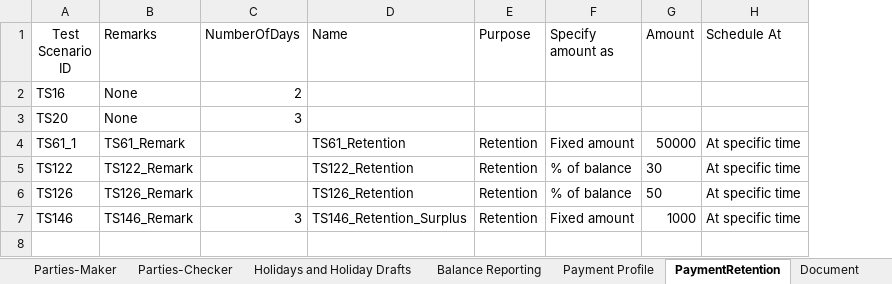
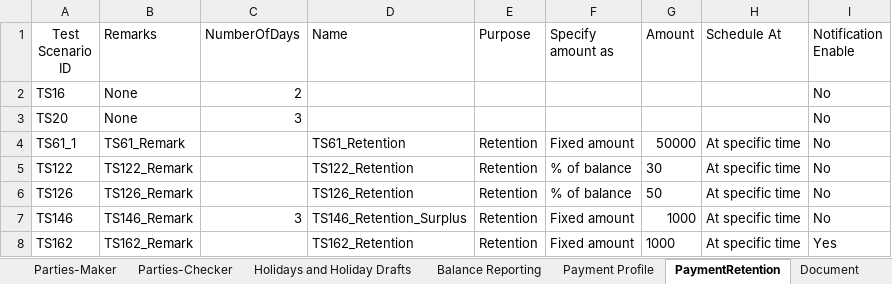
Before and after one commit to deepakdude938/upp, an Excel workbook: src/main/resources/upp-automation-testdata.xlsx, sheet PaymentRetention, drawn as a sheet; values as stored, in another font and other column widths than the file's, no borders; charts and pictures not drawn; the diff names each change by its address in the sheet, - before the commit and + after, or states it on an @@ line.

```diff
--- a/src/main/resources/upp-automation-testdata.xlsx (sheet PaymentRetention)
+++ b/src/main/resources/upp-automation-testdata.xlsx (sheet PaymentRetention)
+column I (Notification Enable), rows 2-7: all No
+row 8: TS162 | TS162_Remark |  | TS162_Retention | Retention | Fixed amount | 1000 | At specific time | Yes
```
Also changed, not shown: sheet Test Case Master, sheet Scheduled, sheet Txn Maker, sheet Basic Details, sheet Accounts, other sheet tabs, 15 other files.
